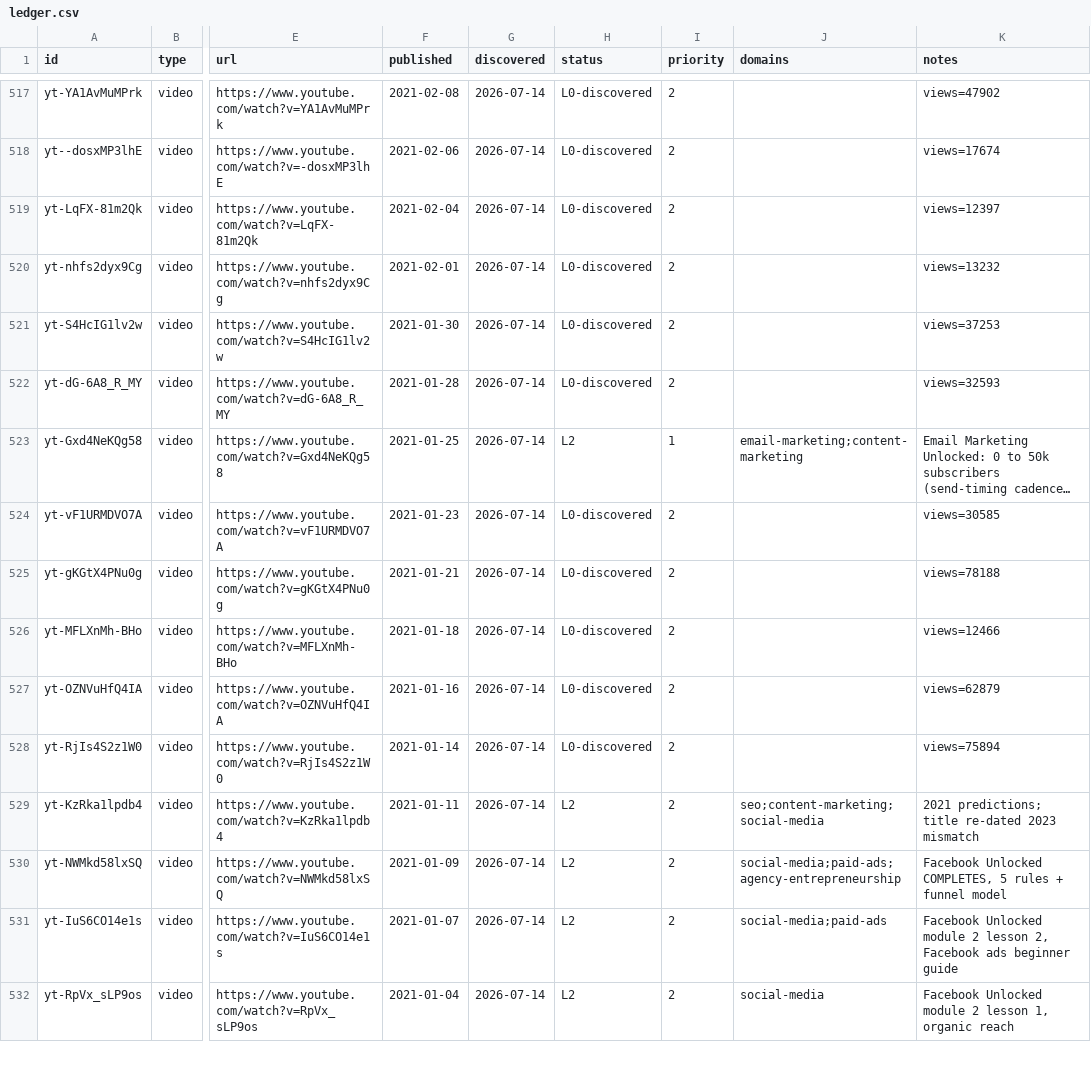
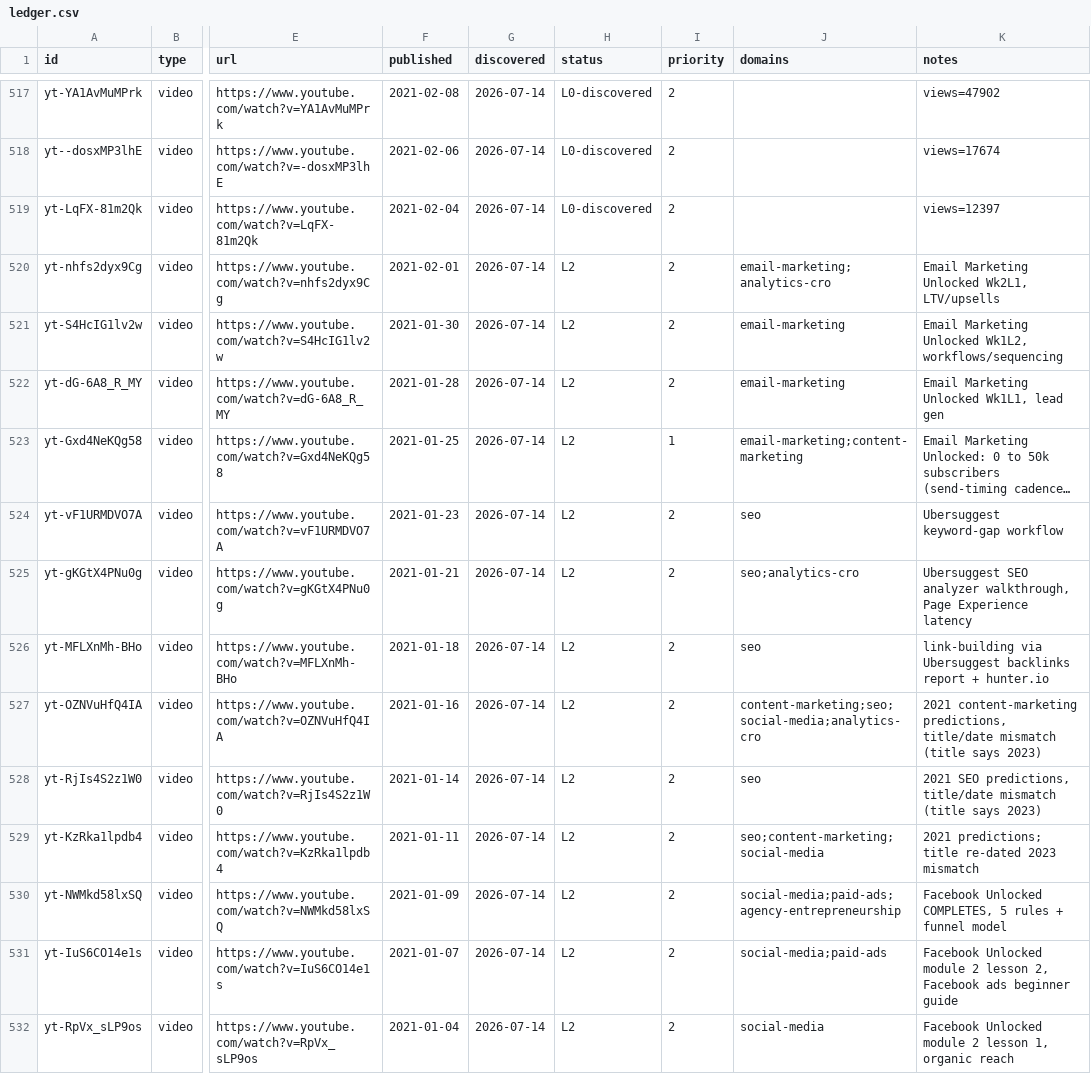
Before and after one commit to claes-work/neil-patel-clone, a CSV file: pipeline/ledger.csv, drawn as a sheet; only a part is shown, gaps mark what is left out; long unchanged cells end in …; the diff names each change by its address in the sheet, - before the commit and + after, or states it on an @@ line.

```diff
--- a/pipeline/ledger.csv
+++ b/pipeline/ledger.csv
-H520:H522 (status): L0-discovered
+H520:H522 (status): L2
-J520 (domains): (empty)
+J520 (domains): email-marketing;analytics-cro
-K520 (notes): views=13232
+K520 (notes): Email Marketing Unlocked Wk2L1, LTV/upsells
-J521:J522 (domains): (empty)
+J521:J522 (domains): email-marketing
-K521 (notes): views=37253
+K521 (notes): Email Marketing Unlocked Wk1L2, workflows/sequencing
-K522 (notes): views=32593
+K522 (notes): Email Marketing Unlocked Wk1L1, lead gen
-H524:H528 (status): L0-discovered
+H524:H528 (status): L2
-J524 (domains): (empty)
+J524 (domains): seo
-K524 (notes): views=30585
+K524 (notes): Ubersuggest keyword-gap workflow
-J525 (domains): (empty)
+J525 (domains): seo;analytics-cro
-K525 (notes): views=78188
+K525 (notes): Ubersuggest SEO analyzer walkthrough, Page Experience latency
-J526 (domains): (empty)
+J526 (domains): seo
-K526 (notes): views=12466
+K526 (notes): link-building via Ubersuggest backlinks report + hunter.io
-J527 (domains): (empty)
+J527 (domains): content-marketing;seo;social-media;analytics-cro
-K527 (notes): views=62879
+K527 (notes): 2021 content-marketing predictions, title/date mismatch (title says 2023)
-J528 (domains): (empty)
+J528 (domains): seo
-K528 (notes): views=75894
+K528 (notes): 2021 SEO predictions, title/date mismatch (title says 2023)
```
Also changed, not shown: 11 other files.
